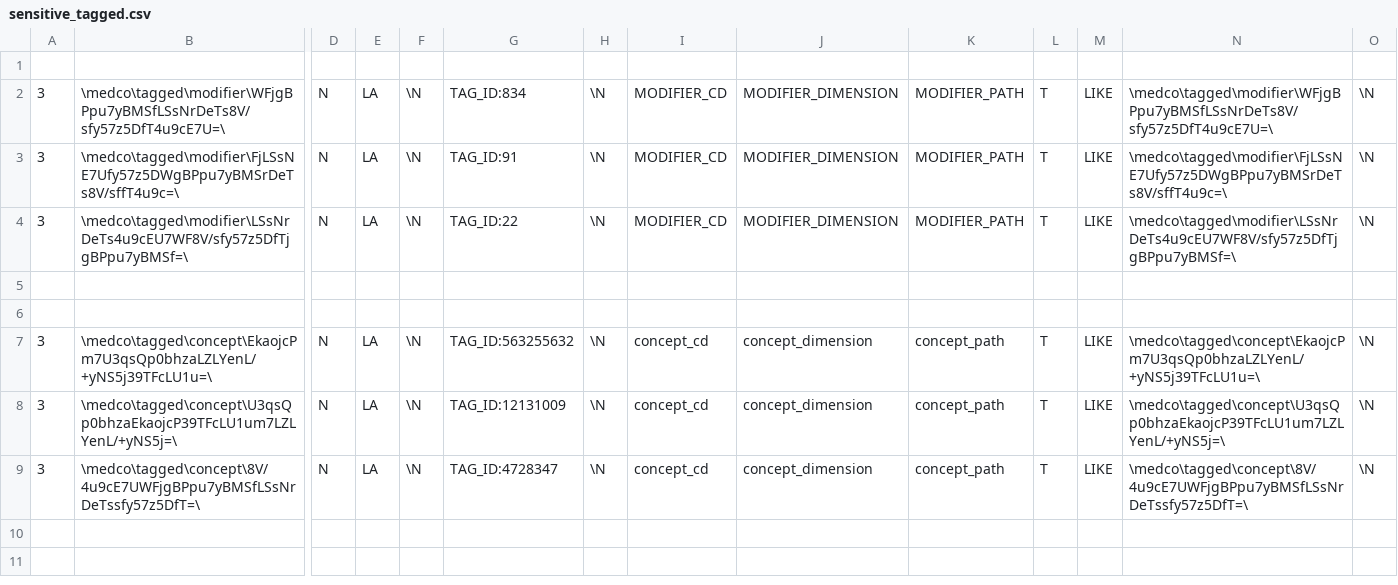
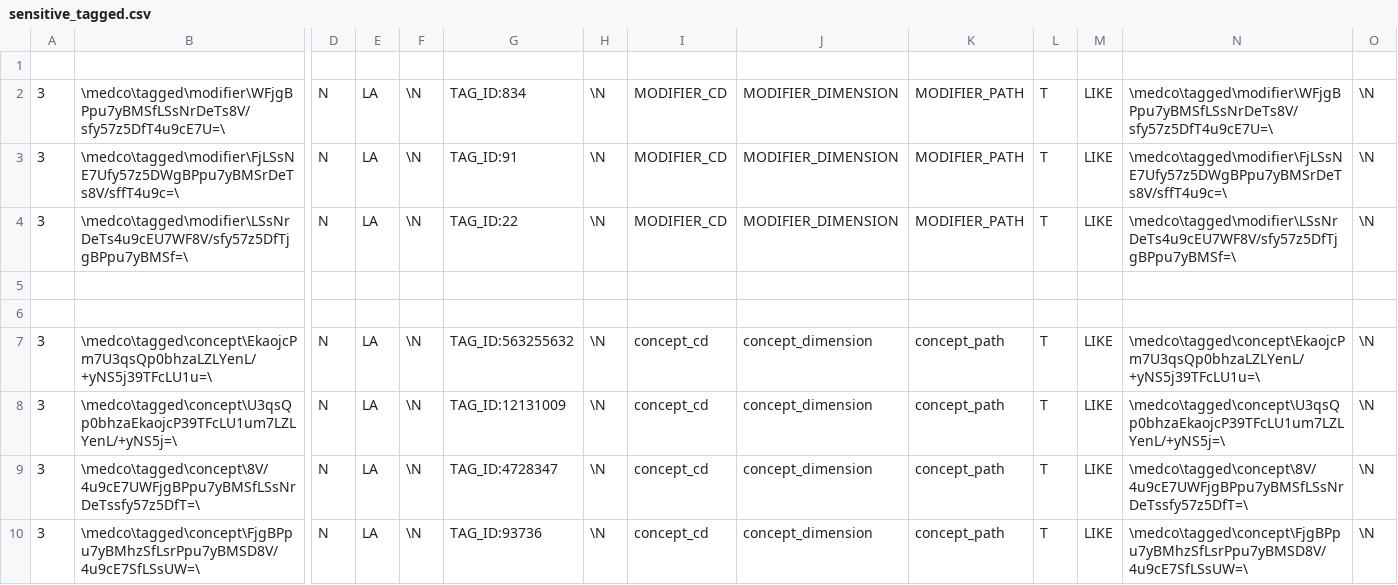
Before and after one commit to ldsec/medco-deployment, a CSV file: resources/i2b2demo_example_set/i2b2medco/i2b2metadata/sensitive_tagged.csv, drawn as a sheet; only a part is shown, gaps mark what is left out; rows hold the shown columns only; the diff names each change by its address in the sheet, - before the commit and + after, or states it on an @@ line.

```diff
--- a/resources/i2b2demo_example_set/i2b2medco/i2b2metadata/sensitive_tagged.csv
+++ b/resources/i2b2demo_example_set/i2b2medco/i2b2metadata/sensitive_tagged.csv
+row 10: 3 | \medco\tagged\concept\FjgBPpu7yBMhzSfLsrPpu7yBMSD8V/4u9cE7SfLSsUW=\ | N | LA | \N | TAG_ID:93736 | \N | concept_cd | concept_dimension | concept_path | T | LIKE | \medco\tagged\concept\FjgBPpu7yBMhzSfLsrPpu7yBMSD8V/4u9cE7SfLSsUW=\ | \N
```
Also changed, not shown: resources/i2b2demo_example_set/i2b2demo/i2b2demodata/concept_dimension.csv, resources/i2b2demo_example_set/i2b2demo/i2b2demodata/observation_fact.csv, 5 other files.
